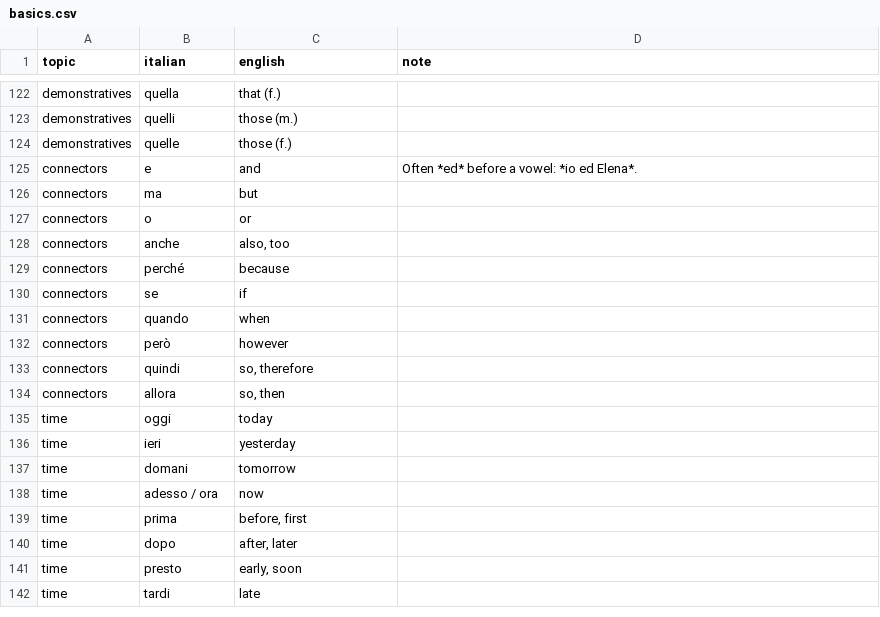
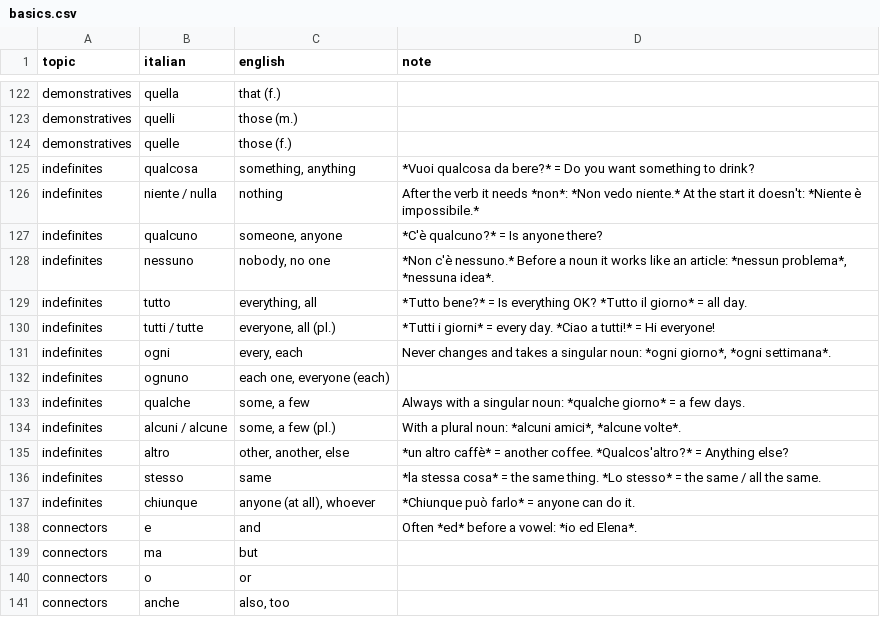
Before and after one commit to bjornkvande/italian, a CSV file: dictionary/basics.csv, drawn as a sheet; only a part is shown, gaps mark what is left out; the shorter side is filled out with more unchanged rows; the diff names each change by its address in the sheet, - before the commit and + after, or states it on an @@ line.

```diff
--- a/dictionary/basics.csv
+++ b/dictionary/basics.csv
+row 125: indefinites | qualcosa | something, anything | *Vuoi qualcosa da bere?* = Do you want something to drink?
+row 126: indefinites | niente / nulla | nothing | After the verb it needs *non*: *Non vedo niente.* At the start it doesn't: *Niente è impossibile.*
+row 127: indefinites | qualcuno | someone, anyone | *C'è qualcuno?* = Is anyone there?
+row 128: indefinites | nessuno | nobody, no one | *Non c'è nessuno.* Before a noun it works like an article: *nessun problema*, *nessuna idea*.
+row 129: indefinites | tutto | everything, all | *Tutto bene?* = Is everything OK? *Tutto il giorno* = all day.
+row 130: indefinites | tutti / tutte | everyone, all (pl.) | *Tutti i giorni* = every day. *Ciao a tutti!* = Hi everyone!
+row 131: indefinites | ogni | every, each | Never changes and takes a singular noun: *ogni giorno*, *ogni settimana*.
+row 132: indefinites | ognuno | each one, everyone (each)
+row 133: indefinites | qualche | some, a few | Always with a singular noun: *qualche giorno* = a few days.
+row 134: indefinites | alcuni / alcune | some, a few (pl.) | With a plural noun: *alcuni amici*, *alcune volte*.
+row 135: indefinites | altro | other, another, else | *un altro caffè* = another coffee. *Qualcos'altro?* = Anything else?
+row 136: indefinites | stesso | same | *la stessa cosa* = the same thing. *Lo stesso* = the same / all the same.
+row 137: indefinites | chiunque | anyone (at all), whoever | *Chiunque può farlo* = anyone can do it.
```
Also changed, not shown: dictionary/pronouns.csv, 8 other files.
